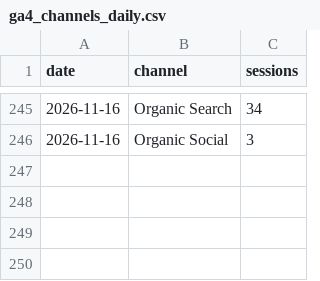
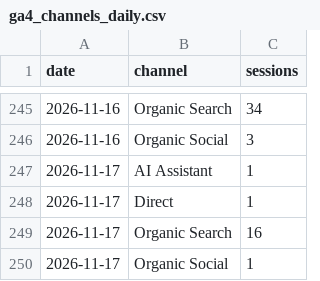
Before and after one commit to 610chris/610-sixten, a CSV file: journal_auto/analytics/data/daily/ga4_channels_daily.csv, drawn as a sheet; only a part is shown, gaps mark what is left out; the diff names each change by its address in the sheet, - before the commit and + after, or states it on an @@ line.

```diff
--- a/journal_auto/analytics/data/daily/ga4_channels_daily.csv
+++ b/journal_auto/analytics/data/daily/ga4_channels_daily.csv
+row 247: 2026-11-17 | AI Assistant | 1
+row 248: 2026-11-17 | Direct | 1
+row 249: 2026-11-17 | Organic Search | 16
+row 250: 2026-11-17 | Organic Social | 1
```
Also changed, not shown: journal_auto/analytics/data/daily/ga4_articles_28d.csv, journal_auto/analytics/data/daily/ga4_pages_daily.csv, 13 other files.
